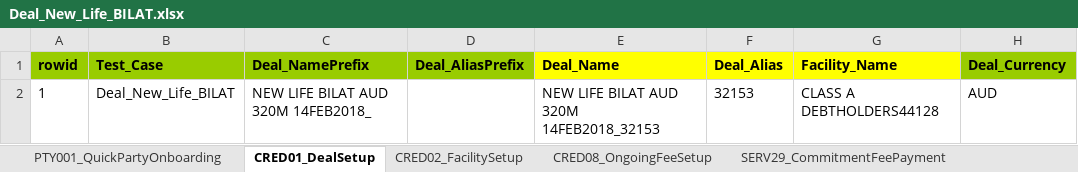
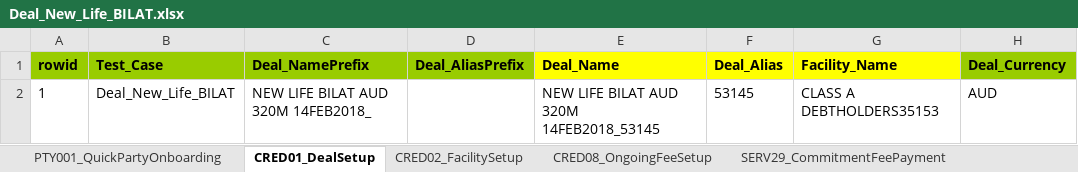
Before and after one commit to shirleenhong/automation-loan-application-cba, an Excel workbook: DataSet/NewUATDeals_DataSet/Deal_New_Life_BILAT.xlsx, sheet CRED01_DealSetup, drawn as a sheet; only a part is shown; values as stored, in another font and other column widths than the file's, no borders; the diff names each change by its address in the sheet, - before the commit and + after, or states it on an @@ line.

Commit message:
-updated data set for new date since loanIQ businessdate is now jan 2023 -update circling notebook, remove the awaiting settlement in workflow -rename 05_Deal_New_Life_BILAT.robot to 05_Deal_New_Life_BILAT_27122019.robot

```diff
--- a/DataSet/NewUATDeals_DataSet/Deal_New_Life_BILAT.xlsx (sheet CRED01_DealSetup)
+++ b/DataSet/NewUATDeals_DataSet/Deal_New_Life_BILAT.xlsx (sheet CRED01_DealSetup)
-E2 (Deal_Name): NEW LIFE BILAT AUD 320M 14FEB2018_32153
+E2 (Deal_Name): NEW LIFE BILAT AUD 320M 14FEB2018_53145
-F2 (Deal_Alias): 32153
+F2 (Deal_Alias): 53145
-G2 (Facility_Name): CLASS A DEBTHOLDERS44128
+G2 (Facility_Name): CLASS A DEBTHOLDERS35153
```
Also changed, not shown: sheet SYND02_PrimaryAllocation, sheet Correspondence, sheet SERV01_LoanDrawdown, sheet SERV29_CommitmentFeePayment, sheet CRED02_FacilitySetup, sheet CRED08_OngoingFeeSetup, 3 other files.
